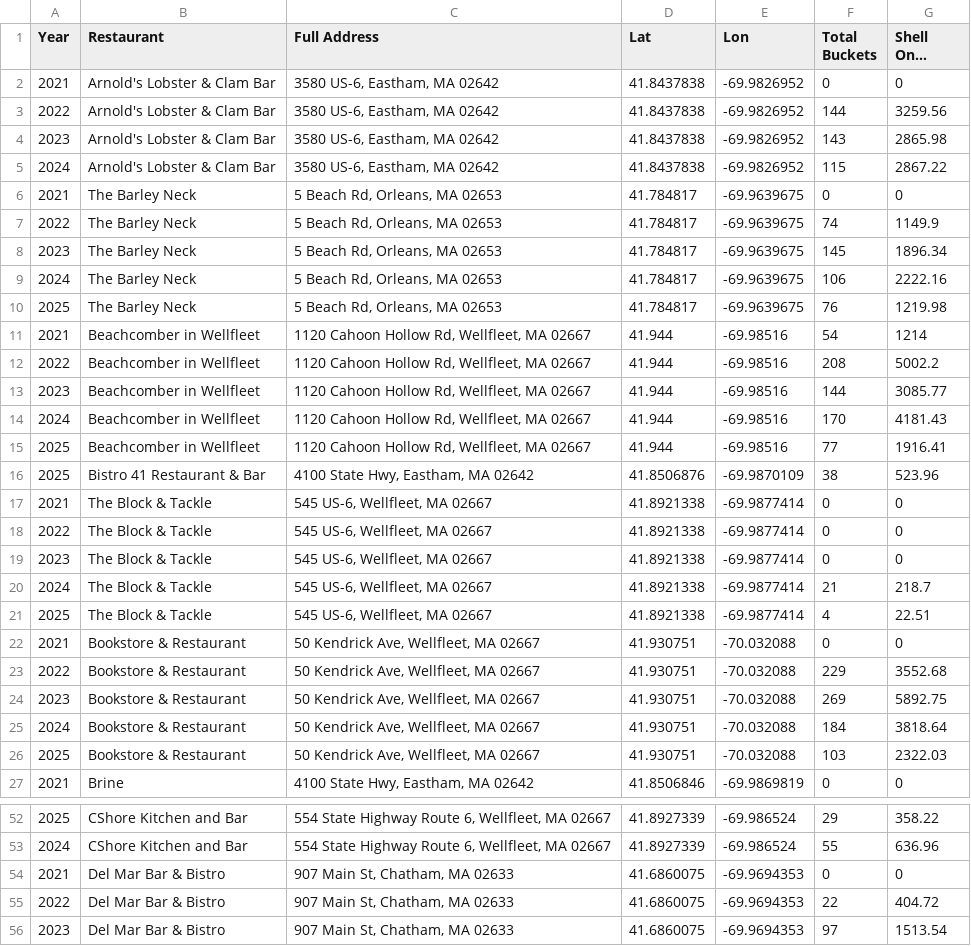
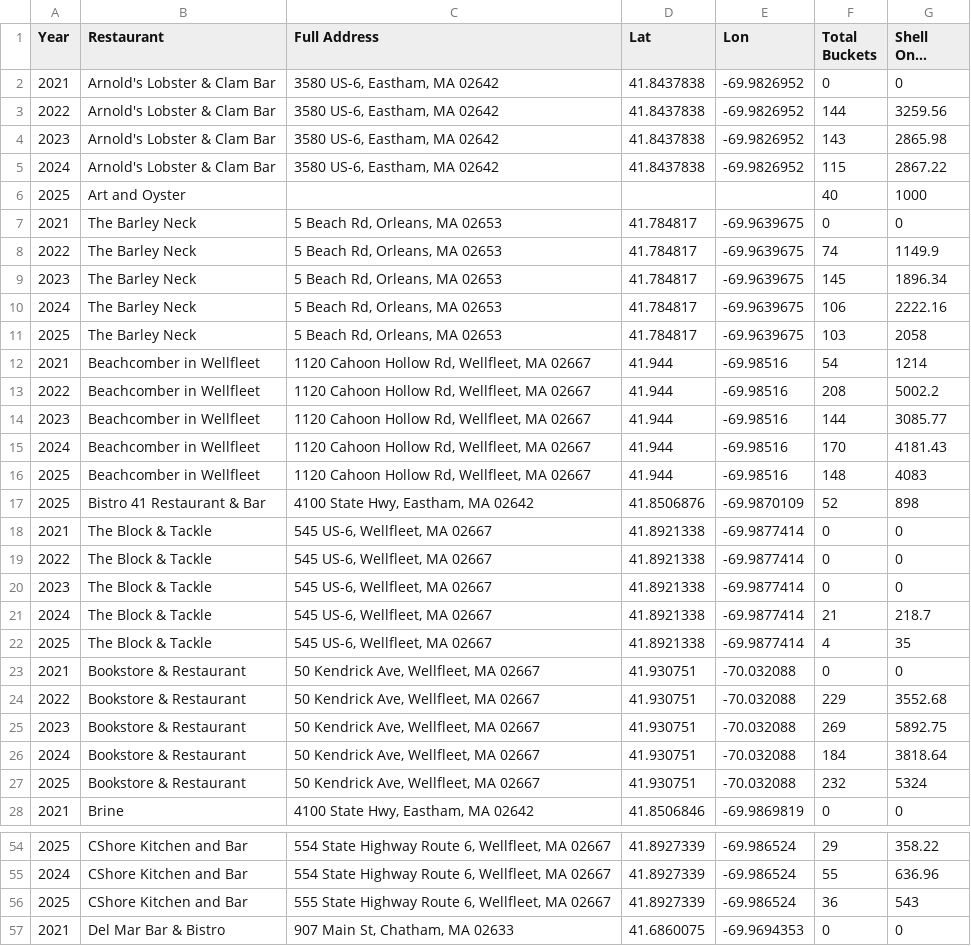
Before and after one commit to aidanborkan/Massachusetts_Oyster_Project, a CSV file: MOP_mega_with_locations_fixed.csv, drawn as a sheet; only a part is shown, gaps mark what is left out; the shorter side is filled out with more unchanged rows; long unchanged cells end in …; addresses are those after the commit; the diff covers the shown part only; the diff names each change by its address in the sheet, - before the commit and + after, or states it on an @@ line.

```diff
--- a/MOP_mega_with_locations_fixed.csv
+++ b/MOP_mega_with_locations_fixed.csv
+row 6: 2025 | Art and Oyster |  |  |  | 40 | 1000
-F11 (Total Buckets): 76
+F11 (Total Buckets): 103
-G11 (Shell Only Weight): 1219.98
+G11 (Shell Only Weight): 2058
-F16 (Total Buckets): 77
+F16 (Total Buckets): 148
-G16 (Shell Only Weight): 1916.41
+G16 (Shell Only Weight): 4083
-F17 (Total Buckets): 38
+F17 (Total Buckets): 52
-G17 (Shell Only Weight): 523.96
+G17 (Shell Only Weight): 898
-G22 (Shell Only Weight): 22.51
+G22 (Shell Only Weight): 35
-F27 (Total Buckets): 103
+F27 (Total Buckets): 232
-G27 (Shell Only Weight): 2322.03
+G27 (Shell Only Weight): 5324
+row 56: 2025 | CShore Kitchen and Bar | 555 State Highway Route 6, Wellfleet, MA 02667 | 41.8927339 | -69.986524 | 36 | 543
```
Also changed, not shown: 1 added row and 20 edited cells elsewhere in this file, 10 other files.
